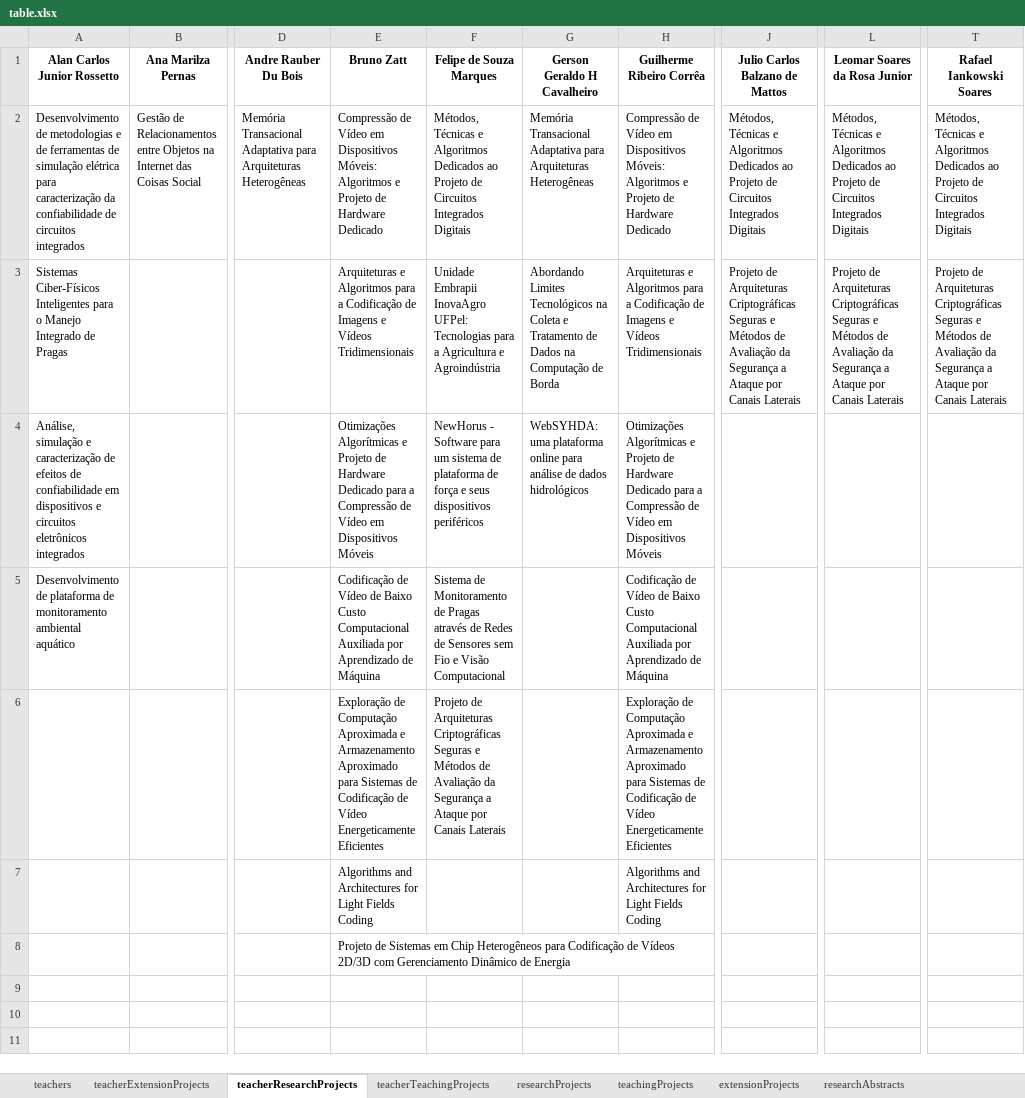
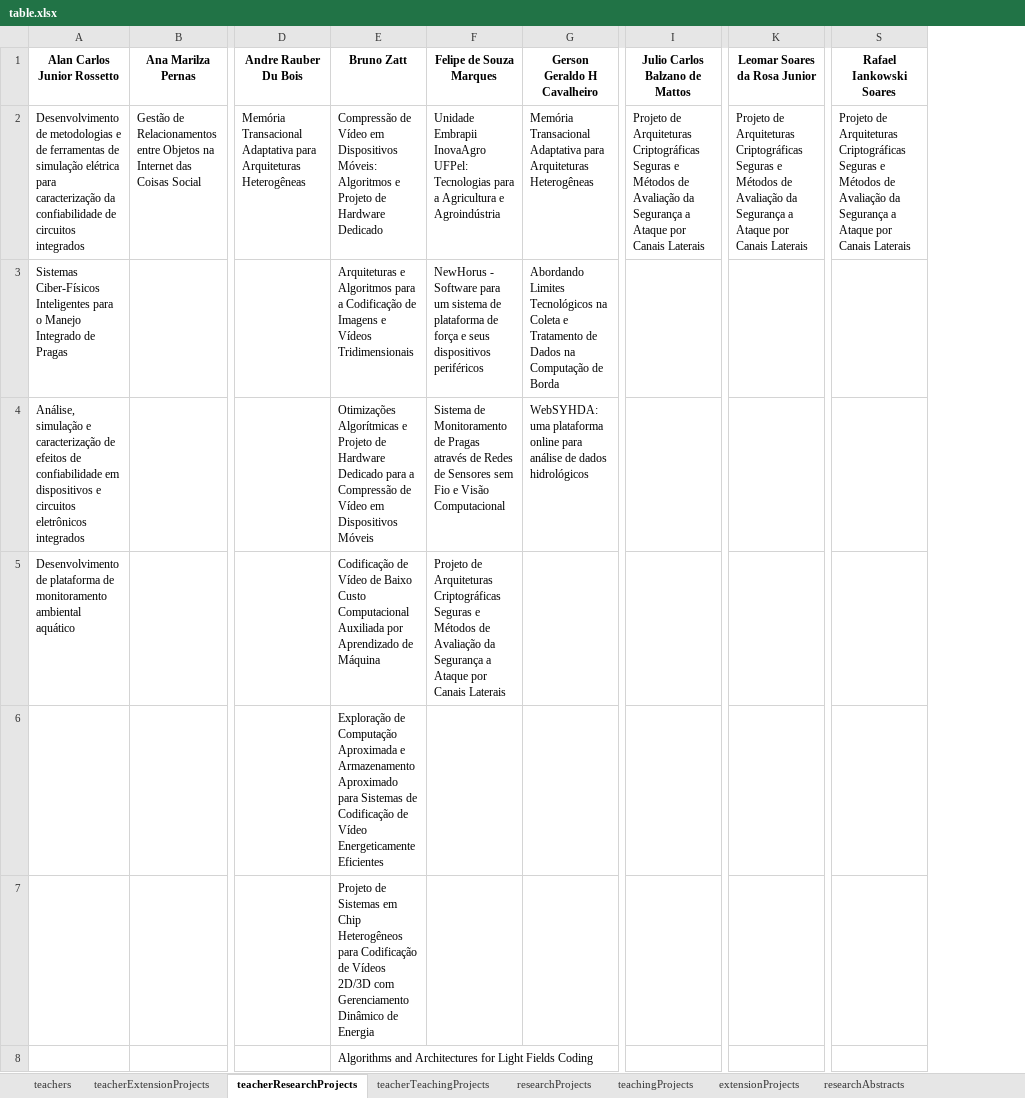
Before and after one commit to daradsl/aryabot, an Excel workbook: table.xlsx, sheet teacherResearchProjects, drawn as a sheet; only a part is shown, gaps mark what is left out; values as stored, in another font and other column widths than the file's, no borders; removed rows and columns are numbered as before the commit, all else as after; the diff names each change by its address in the sheet, - before the commit and + after, or states it on an @@ line.

Commit message:
improve teachers search

```diff
--- a/table.xlsx (sheet teacherResearchProjects)
+++ b/table.xlsx (sheet teacherResearchProjects)
-column H (Guilherme Ribeiro Corrêa), rows 2-7: Compressão de Vídeo em Dispositivos Móveis: Algoritmos e Projeto de Hardware Dedicado | Arquiteturas e Algoritmos para a Codificação de Imagens e Vídeos Tridimensionais | Otimizações Algorítmicas e Projeto de Hardware Dedicado para a Compressão de Vídeo em Dispositivos Móveis | Codificação de Vídeo de Baixo Custo Computacional Auxiliada por Aprendizado de Máquina | Exploração de Computação Aproximada e Armazenamento Aproximado para Sistemas de Codificação de Vídeo Energeticamente Eficientes | Algorithms and Architectures for Light Fields Coding
-F2 (Felipe de Souza Marques): Métodos, Técnicas e Algoritmos Dedicados ao Projeto de Circuitos Integrados Digitais
+F2 (Felipe de Souza Marques): Unidade Embrapii InovaAgro UFPel: Tecnologias para a Agricultura e Agroindústria
-I2 (Julio Carlos Balzano de Mattos): Métodos, Técnicas e Algoritmos Dedicados ao Projeto de Circuitos Integrados Digitais
+I2 (Julio Carlos Balzano de Mattos): Projeto de Arquiteturas Criptográficas Seguras e Métodos de Avaliação da Segurança a Ataque por Canais Laterais
-K2 (Leomar Soares da Rosa Junior): Métodos, Técnicas e Algoritmos Dedicados ao Projeto de Circuitos Integrados Digitais
+K2 (Leomar Soares da Rosa Junior): Projeto de Arquiteturas Criptográficas Seguras e Métodos de Avaliação da Segurança a Ataque por Canais Laterais
-S2 (Rafael Iankowski Soares): Métodos, Técnicas e Algoritmos Dedicados ao Projeto de Circuitos Integrados Digitais
+S2 (Rafael Iankowski Soares): Projeto de Arquiteturas Criptográficas Seguras e Métodos de Avaliação da Segurança a Ataque por Canais Laterais
-F3 (Felipe de Souza Marques): Unidade Embrapii InovaAgro UFPel: Tecnologias para a Agricultura e Agroindústria
+F3 (Felipe de Souza Marques): NewHorus - Software para um sistema de plataforma de força e seus dispositivos periféricos
-I3 (Julio Carlos Balzano de Mattos): Projeto de Arquiteturas Criptográficas Seguras e Métodos de Avaliação da Segurança a Ataque por Canais Laterais
+I3 (Julio Carlos Balzano de Mattos): (empty)
-K3 (Leomar Soares da Rosa Junior): Projeto de Arquiteturas Criptográficas Seguras e Métodos de Avaliação da Segurança a Ataque por Canais Laterais
+K3 (Leomar Soares da Rosa Junior): (empty)
-S3 (Rafael Iankowski Soares): Projeto de Arquiteturas Criptográficas Seguras e Métodos de Avaliação da Segurança a Ataque por Canais Laterais
+S3 (Rafael Iankowski Soares): (empty)
-F4 (Felipe de Souza Marques): NewHorus - Software para um sistema de plataforma de força e seus dispositivos periféricos
+F4 (Felipe de Souza Marques): Sistema de Monitoramento de Pragas através de Redes de Sensores sem Fio e Visão Computacional
-F5 (Felipe de Souza Marques): Sistema de Monitoramento de Pragas através de Redes de Sensores sem Fio e Visão Computacional
+F5 (Felipe de Souza Marques): Projeto de Arquiteturas Criptográficas Seguras e Métodos de Avaliação da Segurança a Ataque por Canais Laterais
-F6 (Felipe de Souza Marques): Projeto de Arquiteturas Criptográficas Seguras e Métodos de Avaliação da Segurança a Ataque por Canais Laterais
+F6 (Felipe de Souza Marques): (empty)
-E7 (Bruno Zatt): Algorithms and Architectures for Light Fields Coding
+E7 (Bruno Zatt): Projeto de Sistemas em Chip Heterogêneos para Codificação de Vídeos 2D/3D com Gerenciamento Dinâmico de Energia
-E8 (Bruno Zatt): Projeto de Sistemas em Chip Heterogêneos para Codificação de Vídeos 2D/3D com Gerenciamento Dinâmico de Energia
+E8 (Bruno Zatt): Algorithms and Architectures for Light Fields Coding
```
Also changed, not shown: sheet researchProjects, sheet teacherTeachingProjects, sheet teacherExtensionProjects, sheet extensionAbstracts, sheet researchAbstracts, sheet correction, 6 more sheets, 1 other file.
